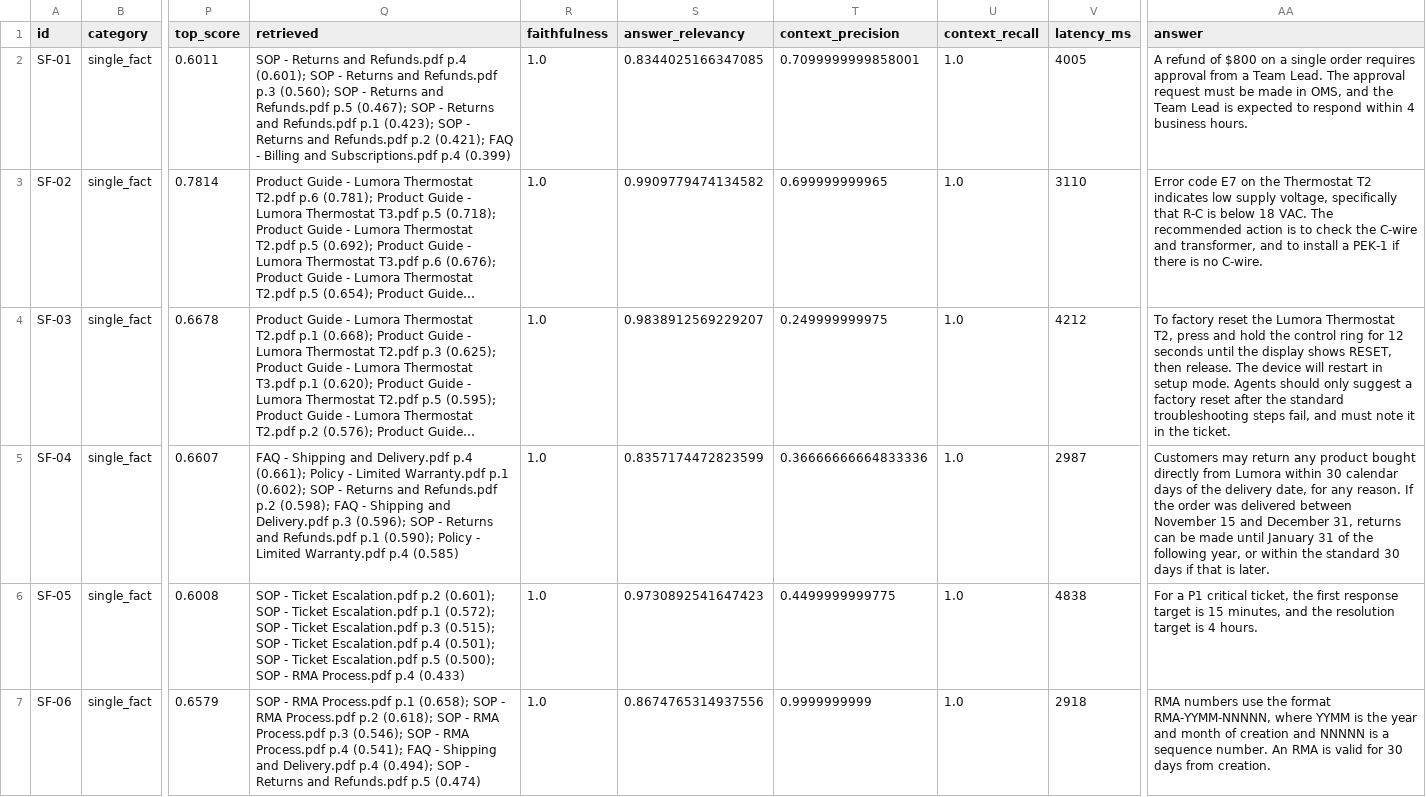
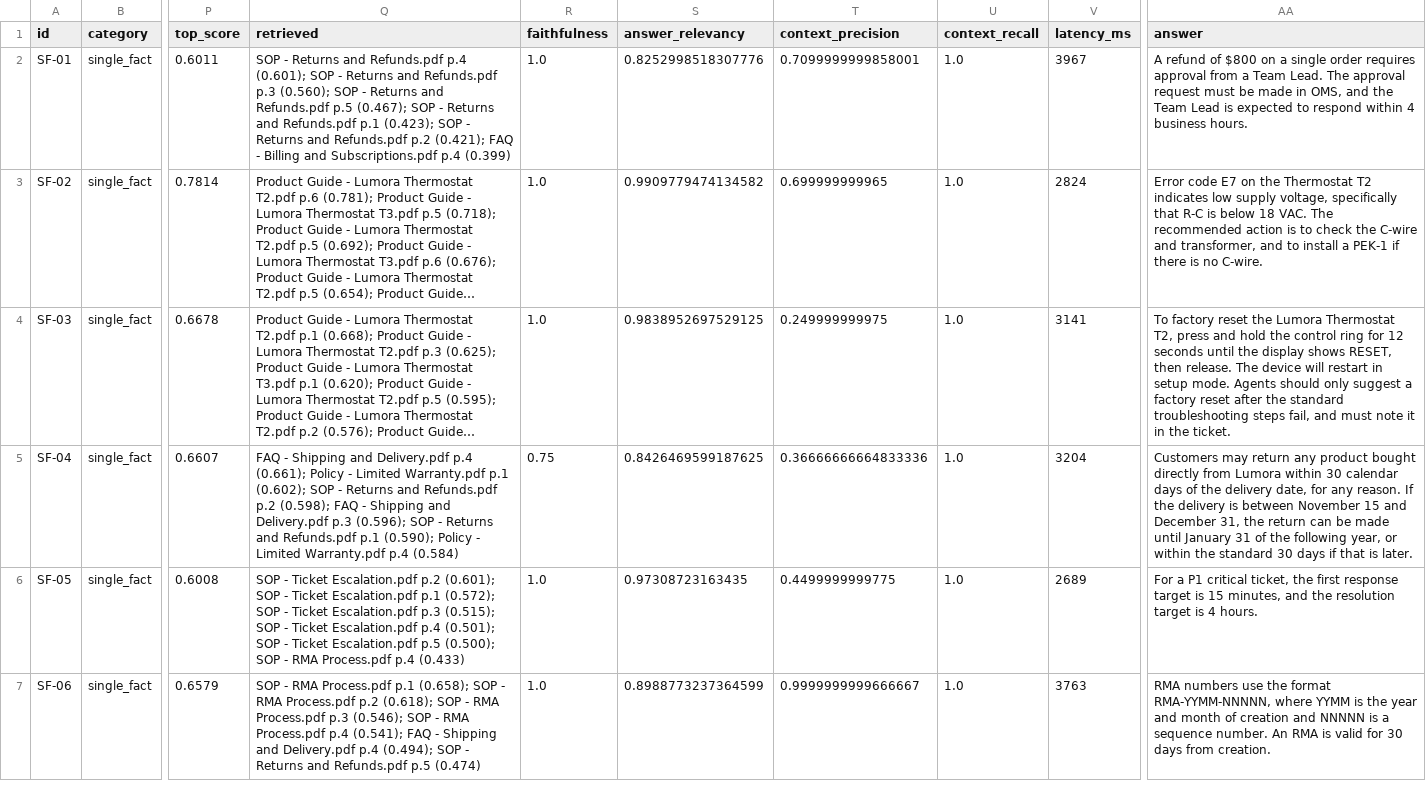
Before and after one commit to enzhaowang/rag-document-assistant, a CSV file: eval/reports/results.csv, drawn as a sheet; only a part is shown, gaps mark what is left out; long unchanged cells end in …; the diff covers the shown part only; the diff names each change by its address in the sheet, - before the commit and + after, or states it on an @@ line.

Commit message:
P7: address review round 1
- Manual review notes are run-independent; summary lists failures not covered by the notes
- Label failures flagged only by the RAGAS judge in the failure analysis and bottom line
- CP-03 key fact checks the 'above $5,000' row; CF-01 expects Warranty Policy p.2 as well
- eval-tune writes the CSV after every configuration so a later error keeps finished results
- Re-run make eval and the runner-up comparison with the updated question set

```diff
--- a/eval/reports/results.csv
+++ b/eval/reports/results.csv
-S2 (answer_relevancy): 0.8344025166347085
+S2 (answer_relevancy): 0.8252998518307776
-V2 (latency_ms): 4005
+V2 (latency_ms): 3967
-V3 (latency_ms): 3110
+V3 (latency_ms): 2824
-S4 (answer_relevancy): 0.9838912569229207
+S4 (answer_relevancy): 0.9838952697529125
-V4 (latency_ms): 4212
+V4 (latency_ms): 3141
-Q5 (retrieved): …Warranty.pdf p.4 (0.585)
+Q5 (retrieved): …Warranty.pdf p.4 (0.584)
-R5 (faithfulness): 1.0
+R5 (faithfulness): 0.75
-S5 (answer_relevancy): 0.8357174472823599
+S5 (answer_relevancy): 0.8426469599187625
-V5 (latency_ms): 2987
+V5 (latency_ms): 3204
-AA5 (answer): …If the order was delivered between November 15 and December 31, returns can be…
+AA5 (answer): …If the delivery is between November 15 and December 31, the return can be…
-S6 (answer_relevancy): 0.9730892541647423
+S6 (answer_relevancy): 0.97308723163435
-V6 (latency_ms): 4838
+V6 (latency_ms): 2689
-S7 (answer_relevancy): 0.8674765314937556
+S7 (answer_relevancy): 0.8988773237364599
-T7 (context_precision): 0.9999999999
+T7 (context_precision): 0.9999999999666667
-V7 (latency_ms): 2918
+V7 (latency_ms): 3763
```
Also changed, not shown: 34 edited cells elsewhere in this file, eval/reports/comparison/results.csv, 11 other files.
